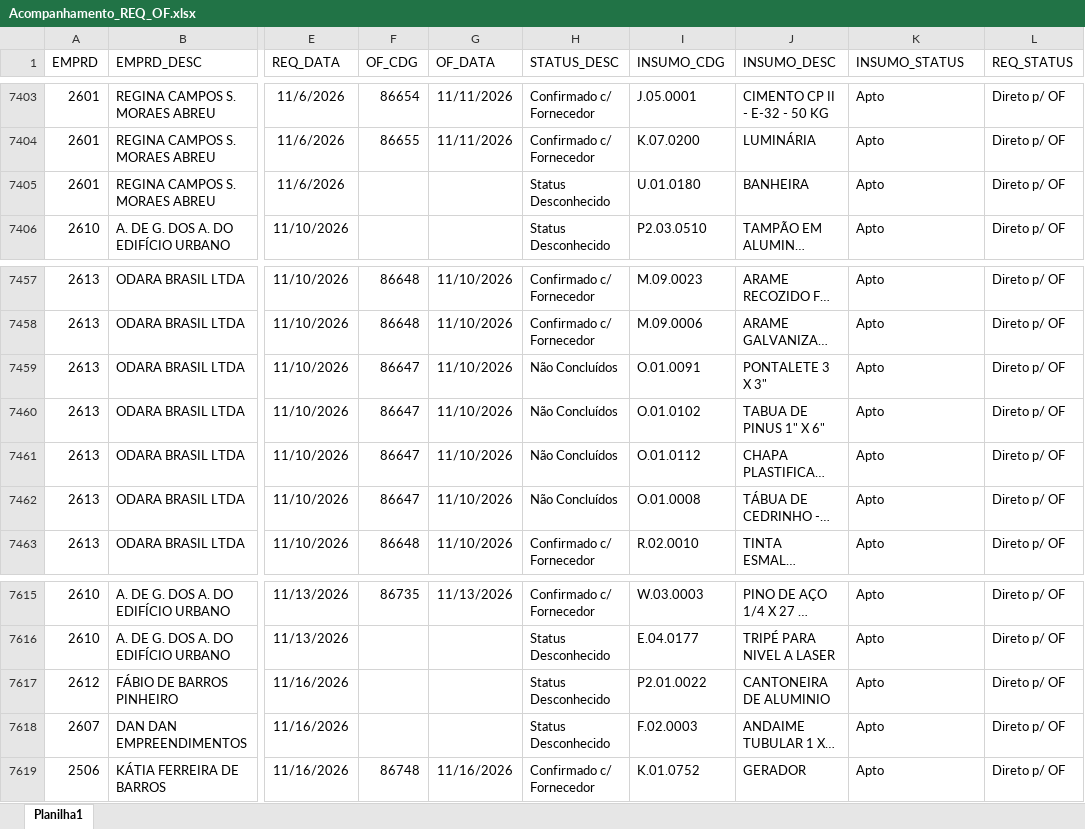
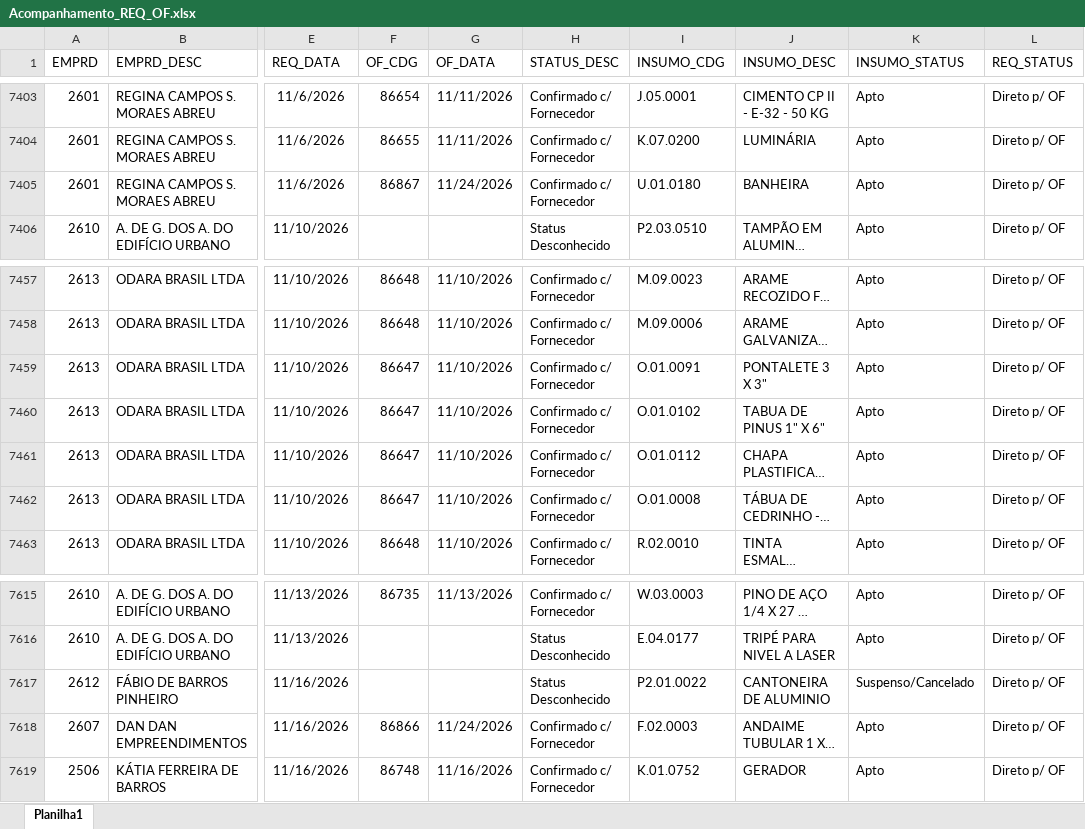
Before and after one commit to Mgiglio98/acompanhamento-requisicoes, an Excel workbook: Acompanhamento_REQ_OF.xlsx, sheet Planilha1, drawn as a sheet; only a part is shown, gaps mark what is left out; long unchanged cells end in …; values as stored, in another font and other column widths than the file's, no borders; the diff covers the shown part only; the diff names each change by its address in the sheet, - before the commit and + after, or states it on an @@ line.

```diff
--- a/Acompanhamento_REQ_OF.xlsx (sheet Planilha1)
+++ b/Acompanhamento_REQ_OF.xlsx (sheet Planilha1)
-F7405 (OF_CDG): (empty)
+F7405 (OF_CDG): 86867
-G7405 (OF_DATA): (empty)
+G7405 (OF_DATA): 11/24/2026
-H7405 (STATUS_DESC): Status Desconhecido
+H7405 (STATUS_DESC): Confirmado c/ Fornecedor
-H7459:H7462 (STATUS_DESC): Não Concluídos
+H7459:H7462 (STATUS_DESC): Confirmado c/ Fornecedor
-K7617 (INSUMO_STATUS): Apto
+K7617 (INSUMO_STATUS): Suspenso/Cancelado
-F7618 (OF_CDG): (empty)
+F7618 (OF_CDG): 86866
-G7618 (OF_DATA): (empty)
+G7618 (OF_DATA): 11/24/2026
-H7618 (STATUS_DESC): Status Desconhecido
+H7618 (STATUS_DESC): Confirmado c/ Fornecedor
```
Also changed, not shown: 15 added rows, 15 removed rows and 15 edited cells elsewhere in this sheet.
